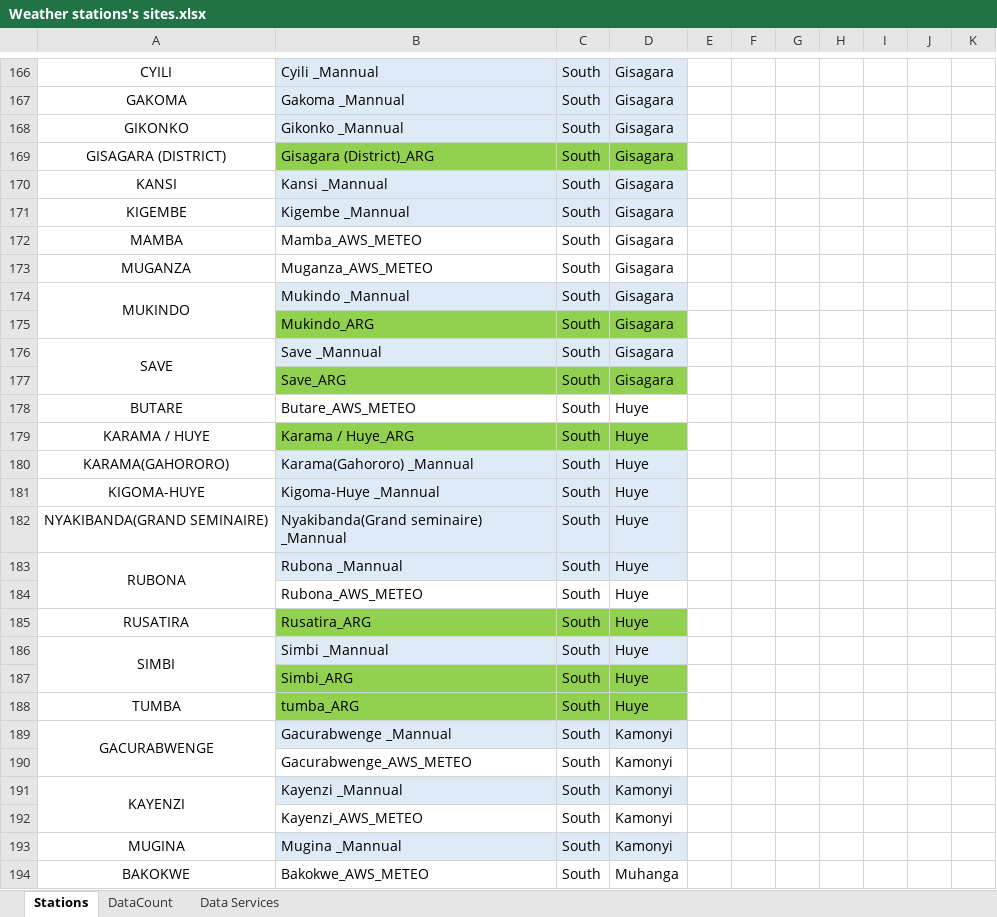
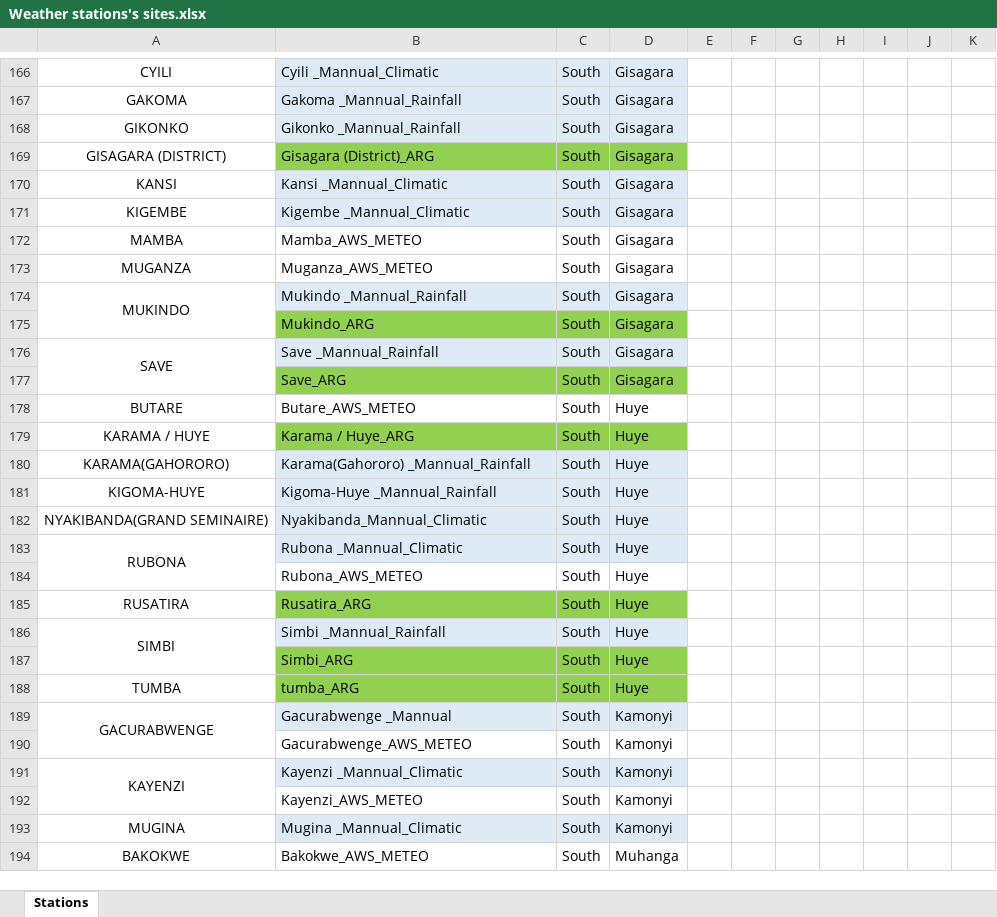
Before and after one commit to bikochris/Data-Quality-Control, an Excel workbook: More/Activities/Weather stations's sites.xlsx, sheet Stations, drawn as a sheet; only a part is shown, gaps mark what is left out; values as stored, in another font and other column widths than the file's, no borders; conditional formats not drawn; the diff covers the shown part only; the diff names each change by its address in the sheet, - before the commit and + after, or states it on an @@ line.

```diff
--- a/More/Activities/Weather stations's sites.xlsx (sheet Stations)
+++ b/More/Activities/Weather stations's sites.xlsx (sheet Stations)
-sheet tab: DataCount
-sheet tab: Data Services
-B166: Cyili _Mannual
+B166: Cyili _Mannual_Climatic
-B167: Gakoma _Mannual
+B167: Gakoma _Mannual_Rainfall
-B168: Gikonko _Mannual
+B168: Gikonko _Mannual_Rainfall
-B170: Kansi _Mannual
+B170: Kansi _Mannual_Climatic
-B171: Kigembe _Mannual
+B171: Kigembe _Mannual_Climatic
-B174: Mukindo _Mannual
+B174: Mukindo _Mannual_Rainfall
-B176: Save _Mannual
+B176: Save _Mannual_Rainfall
-B180: Karama(Gahororo) _Mannual
+B180: Karama(Gahororo) _Mannual_Rainfall
-B181: Kigoma-Huye _Mannual
+B181: Kigoma-Huye _Mannual_Rainfall
-B182: Nyakibanda(Grand seminaire) _Mannual
+B182: Nyakibanda_Mannual_Climatic
-B183: Rubona _Mannual
+B183: Rubona _Mannual_Climatic
-B186: Simbi _Mannual
+B186: Simbi _Mannual_Rainfall
-B191: Kayenzi _Mannual
+B191: Kayenzi _Mannual_Climatic
-B193: Mugina _Mannual
+B193: Mugina _Mannual_Climatic
```
Also changed, not shown: 133 edited cells and cell formats elsewhere in this sheet, Dashboard/OperationalARG&AWS.xlsx, 8 other files.
